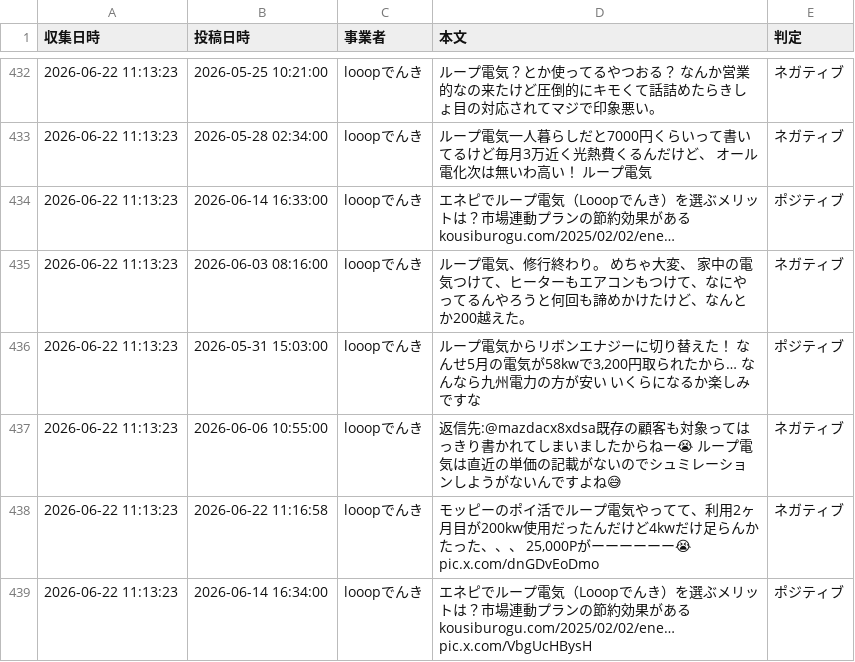
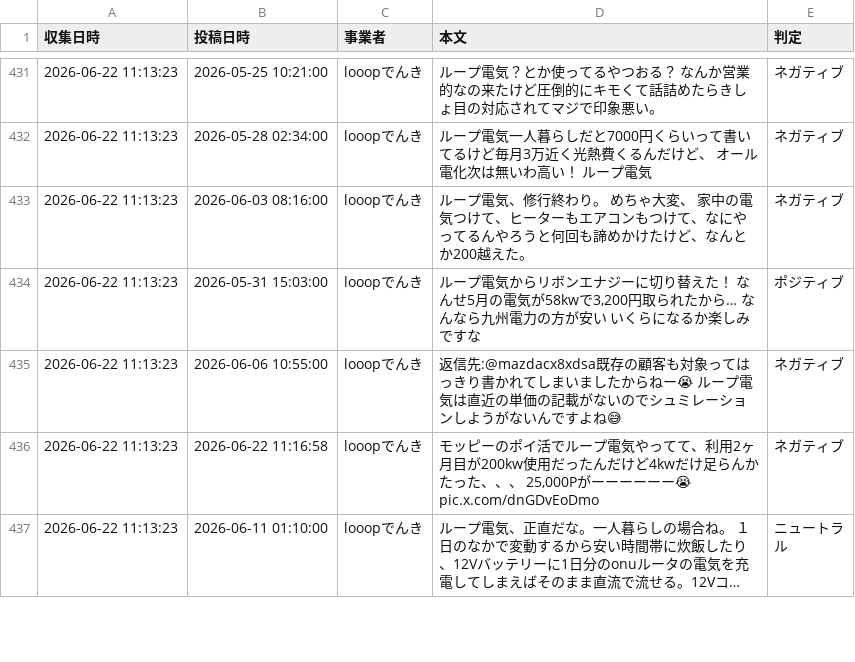
Before and after one commit to keigokurusu/power_tool, a CSV file: electricity_posts_data.csv, drawn as a sheet; only a part is shown, gaps mark what is left out; the shorter side is filled out with more unchanged rows; long unchanged cells end in …; the diff covers the shown part only.

```diff
--- a/electricity_posts_data.csv
+++ b/electricity_posts_data.csv
@@ -433,3 +432,2 @@
 2026-06-22 11:13:23,2026-05-28 02:34:00,looopでんき,ループ電気一人暮らしだと7000円くらいって書いてるけど毎月3万近く光熱費くるんだけど、 オール電化次は無いわ高い！ ループ電気,ネガティブ
-2026-06-22 11:13:23,2026-06-14 16:33:00,looopでんき,エネピでループ電気（Looopでんき）を選ぶメリットは？市場連動プランの節約効果がある kousiburogu.com/2025/02/02/ene…,ポジティブ
 2026-06-22 11:13:23,2026-06-03 08:16:00,looopでんき,ループ電気、修行終わり。 めちゃ大変、 家中の電気つけて、ヒーターもエアコンもつけて、なにやってるんやろうと何回も諦めかけたけど、なんとか200越えた。,ネガティブ
@@ -438,2 +436 @@
 2026-06-22 11:13:23,2026-06-22 11:16:58,looopでんき,"モッピーのポイ活でループ電気やってて、利用2ヶ月目が200kw使用だったんだけど4kwだけ足らんかたった、、、 25,000Pがーーーーーー😭 pic.x.com/dnGDvEoDmo",ネガティブ
-2026-06-22 11:13:23,2026-06-14 16:34:00,looopでんき,エネピでループ電気（Looopでんき）を選ぶメリットは？市場連動プランの節約効果があるkousiburogu.com/2025/02/02/ene… pic.x.com/VbgUcHBysH,ポジティブ
```
Also changed, not shown: 12 added rows and 3 removed rows elsewhere in this file.
